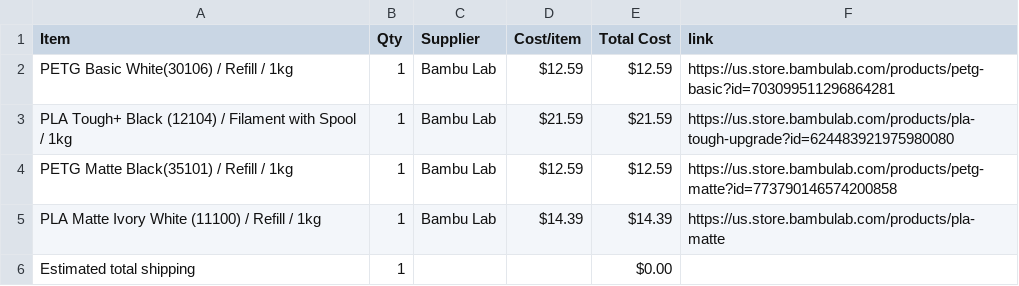
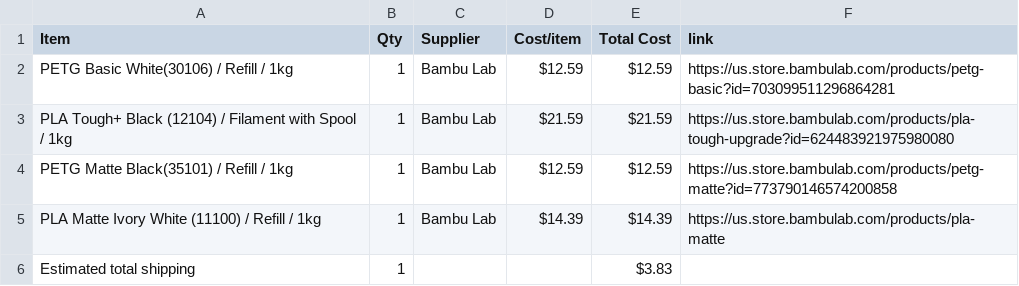
Before and after one commit to edkzhang/Drive-Train-for-HalfLife, a CSV file: BOM.csv, drawn as a sheet.

Commit message:
Sync Robotics Drive Train from Half Life

```diff
--- a/BOM.csv
+++ b/BOM.csv
@@ -5,2 +5,2 @@ PETG Matte  Black(35101) / Refill / 1kg,1,Bambu Lab,$12.59,$12.59,https://us.sto
 PLA Matte  Ivory White (11100) / Refill / 1kg,1,Bambu Lab,$14.39,$14.39,https://us.store.bambulab.com/products/pla-matte
-Estimated total shipping,1,,,$0.00,
+Estimated total shipping,1,,,$3.83,
```
